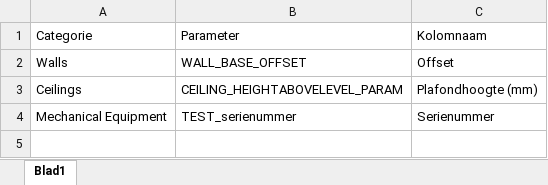
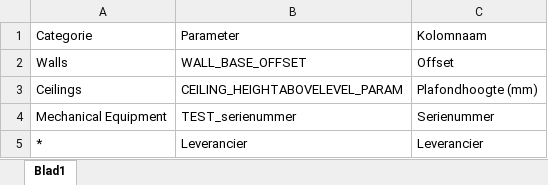
Before and after one commit to arjen8/AHRevitTools, an Excel workbook: AH - Vereiste parameters.xlsx, sheet Blad1, drawn as a sheet; values as stored, in another font and other column widths than the file's, no borders; the diff names each change by its address in the sheet, - before the commit and + after, or states it on an @@ line.

Commit message:
Add files via upload

```diff
--- a/AH - Vereiste parameters.xlsx (sheet Blad1)
+++ b/AH - Vereiste parameters.xlsx (sheet Blad1)
+row 5: * | Leverancier | Leverancier
```
